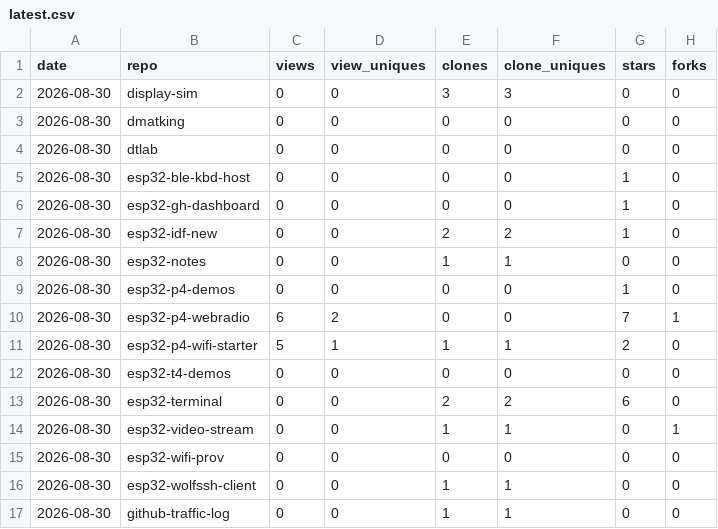
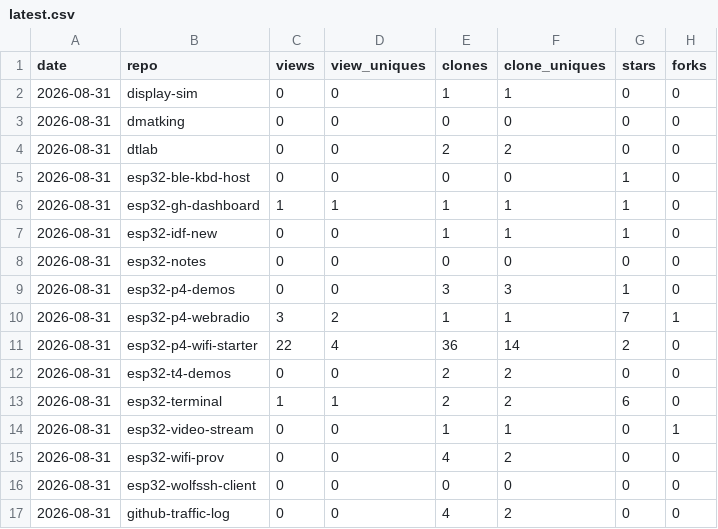
Before and after one commit to dmatking/github-traffic-log, a CSV file: latest.csv, drawn as a sheet; only a part is shown; the diff covers the shown part only.

```diff
--- a/latest.csv
+++ b/latest.csv
@@ -1,17 +1,17 @@
 date,repo,views,view_uniques,clones,clone_uniques,stars,forks
-2026-08-30,display-sim,0,0,3,3,0,0
-2026-08-30,dmatking,0,0,0,0,0,0
-2026-08-30,dtlab,0,0,0,0,0,0
-2026-08-30,esp32-ble-kbd-host,0,0,0,0,1,0
-2026-08-30,esp32-gh-dashboard,0,0,0,0,1,0
-2026-08-30,esp32-idf-new,0,0,2,2,1,0
-2026-08-30,esp32-notes,0,0,1,1,0,0
-2026-08-30,esp32-p4-demos,0,0,0,0,1,0
-2026-08-30,esp32-p4-webradio,6,2,0,0,7,1
-2026-08-30,esp32-p4-wifi-starter,5,1,1,1,2,0
-2026-08-30,esp32-t4-demos,0,0,0,0,0,0
-2026-08-30,esp32-terminal,0,0,2,2,6,0
-2026-08-30,esp32-video-stream,0,0,1,1,0,1
-2026-08-30,esp32-wifi-prov,0,0,0,0,0,0
-2026-08-30,esp32-wolfssh-client,0,0,1,1,0,0
-2026-08-30,github-traffic-log,0,0,1,1,0,0
+2026-08-31,display-sim,0,0,1,1,0,0
+2026-08-31,dmatking,0,0,0,0,0,0
+2026-08-31,dtlab,0,0,2,2,0,0
+2026-08-31,esp32-ble-kbd-host,0,0,0,0,1,0
+2026-08-31,esp32-gh-dashboard,1,1,1,1,1,0
+2026-08-31,esp32-idf-new,0,0,1,1,1,0
+2026-08-31,esp32-notes,0,0,0,0,0,0
+2026-08-31,esp32-p4-demos,0,0,3,3,1,0
+2026-08-31,esp32-p4-webradio,3,2,1,1,7,1
+2026-08-31,esp32-p4-wifi-starter,22,4,36,14,2,0
+2026-08-31,esp32-t4-demos,0,0,2,2,0,0
+2026-08-31,esp32-terminal,1,1,2,2,6,0
+2026-08-31,esp32-video-stream,0,0,1,1,0,1
+2026-08-31,esp32-wifi-prov,0,0,4,2,0,0
+2026-08-31,esp32-wolfssh-client,0,0,0,0,0,0
+2026-08-31,github-traffic-log,0,0,4,2,0,0
```
Also changed, not shown: 3 added rows, 3 removed rows and 3 edited cells elsewhere in this file, totals.csv, traffic.csv.
